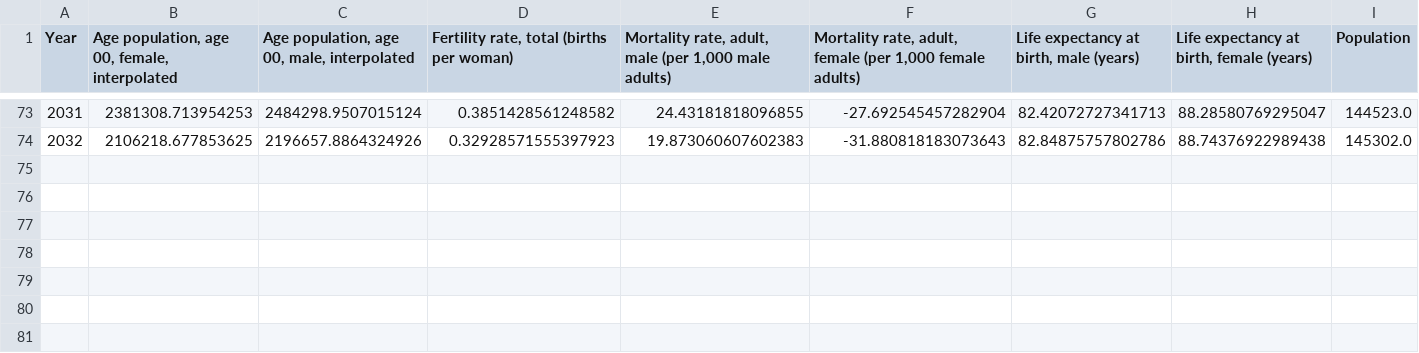
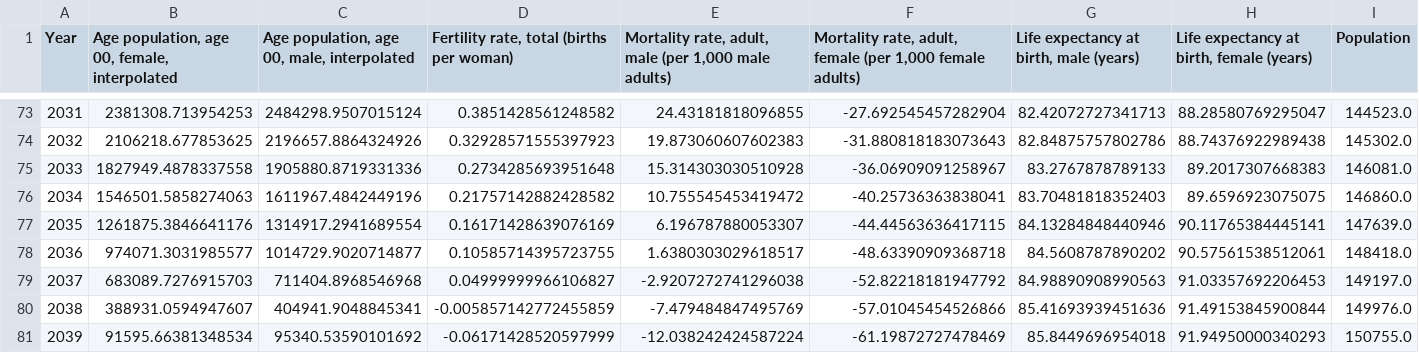
Before and after one commit to hcx1999/VisualizationTeamwork, a CSV file: csv/output.csv, drawn as a sheet; only a part is shown, gaps mark what is left out; rows hold the shown columns only; the diff names each change by its address in the sheet, - before the commit and + after, or states it on an @@ line.

```diff
--- a/csv/output.csv
+++ b/csv/output.csv
+row 75: 2033 | 1827949.4878337558 | 1905880.8719331336 | 0.2734285693951648 | 15.314303030510928 | -36.06909091258967 | 83.2767878789133 | 89.2017307668383 | 146081.0
+row 76: 2034 | 1546501.5858274063 | 1611967.4842449196 | 0.21757142882428582 | 10.755545453419472 | -40.25736363838041 | 83.70481818352403 | 89.6596923075075 | 146860.0
+row 77: 2035 | 1261875.3846641176 | 1314917.2941689554 | 0.16171428639076169 | 6.196787880053307 | -44.44563636417115 | 84.13284848440946 | 90.11765384445141 | 147639.0
+row 78: 2036 | 974071.3031985577 | 1014729.9020714877 | 0.10585714395723755 | 1.6380303029618517 | -48.63390909368718 | 84.5608787890202 | 90.57561538512061 | 148418.0
+row 79: 2037 | 683089.7276915703 | 711404.8968546968 | 0.04999999966106827 | -2.9207272741296038 | -52.82218181947792 | 84.98890908990563 | 91.03357692206453 | 149197.0
+row 80: 2038 | 388931.0594947607 | 404941.9048845341 | -0.005857142772455859 | -7.479484847495769 | -57.01045454526866 | 85.41693939451636 | 91.49153845900844 | 149976.0
+row 81: 2039 | 91595.66381348534 | 95340.53590101692 | -0.06171428520597999 | -12.038242424587224 | -61.19872727478469 | 85.8449696954018 | 91.94950000340293 | 150755.0
```
Also changed, not shown: 9 other files.
